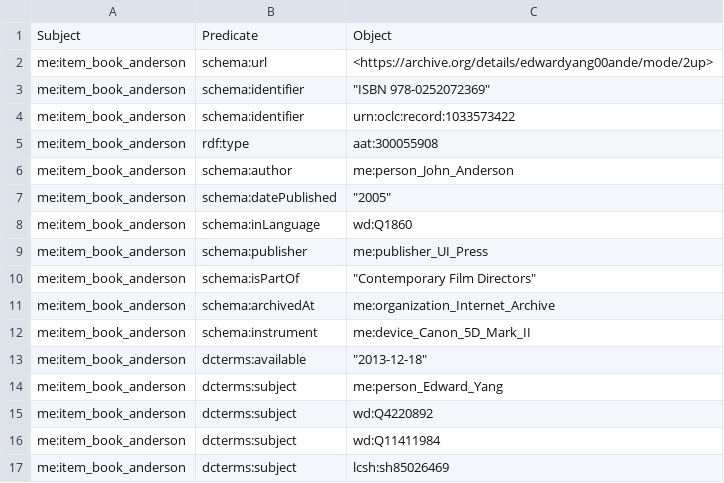
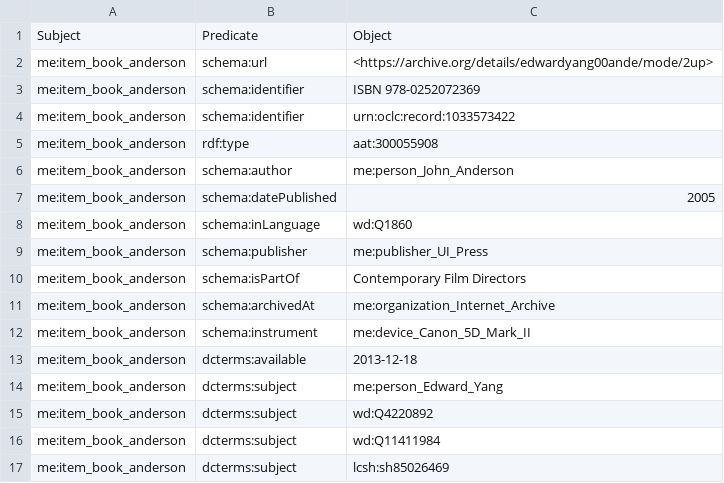
Before and after one commit to xinyiguo-a11y/maverick-engineer-lod, a CSV file: data/Edward_Yang_Contemporary_Film_Directors_formal.csv, drawn as a sheet.

Commit message:
Edward_Yang_Contemporary_Film_Directors_formal.csv

```diff
--- a/data/Edward_Yang_Contemporary_Film_Directors_formal.csv
+++ b/data/Edward_Yang_Contemporary_Film_Directors_formal.csv
@@ -2,3 +2,3 @@
 me:item_book_anderson,schema:url,<https://archive.org/details/edwardyang00ande/mode/2up>
-me:item_book_anderson,schema:identifier,"""ISBN 978-0252072369"""
+me:item_book_anderson,schema:identifier,"ISBN 978-0252072369"
 me:item_book_anderson,schema:identifier,urn:oclc:record:1033573422
@@ -6,9 +6,9 @@ me:item_book_anderson,rdf:type,aat:300055908
 me:item_book_anderson,schema:author,me:person_John_Anderson
-me:item_book_anderson,schema:datePublished,"""2005"""
+me:item_book_anderson,schema:datePublished,"2005"
 me:item_book_anderson,schema:inLanguage,wd:Q1860
 me:item_book_anderson,schema:publisher,me:publisher_UI_Press
-me:item_book_anderson,schema:isPartOf,"""Contemporary Film Directors"""
+me:item_book_anderson,schema:isPartOf,"Contemporary Film Directors"
 me:item_book_anderson,schema:archivedAt,me:organization_Internet_Archive
 me:item_book_anderson,schema:instrument,me:device_Canon_5D_Mark_II
-me:item_book_anderson,dcterms:available,"""2013-12-18"""
+me:item_book_anderson,dcterms:available,"2013-12-18"
 me:item_book_anderson,dcterms:subject,me:person_Edward_Yang
```
